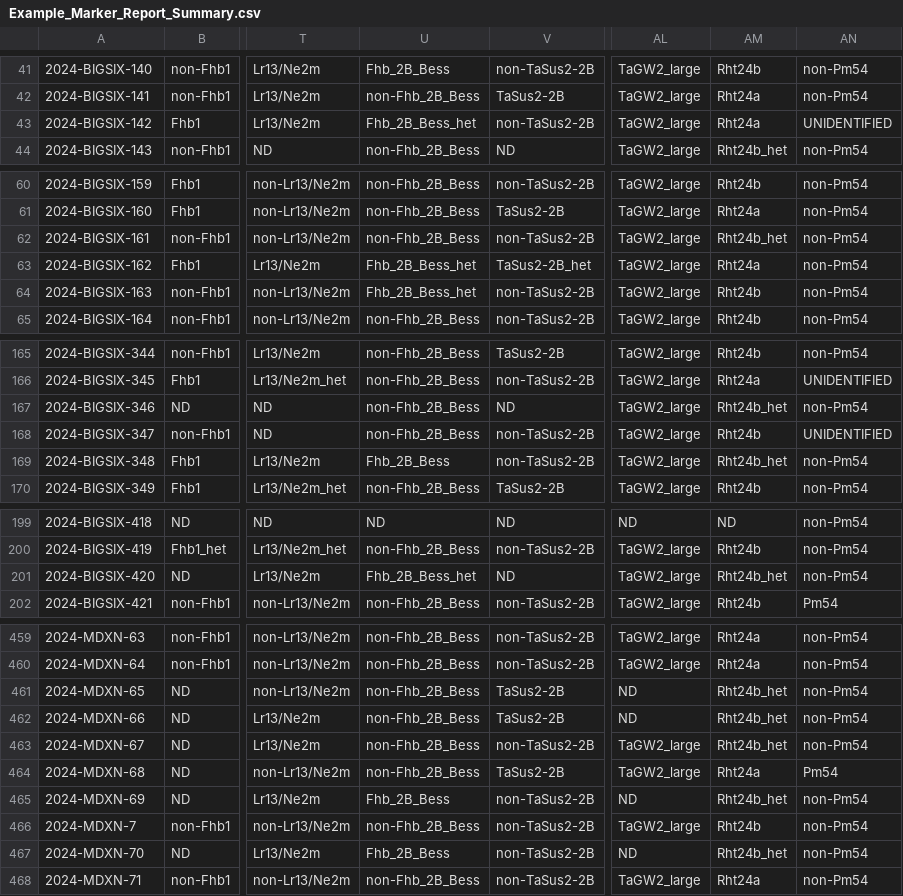
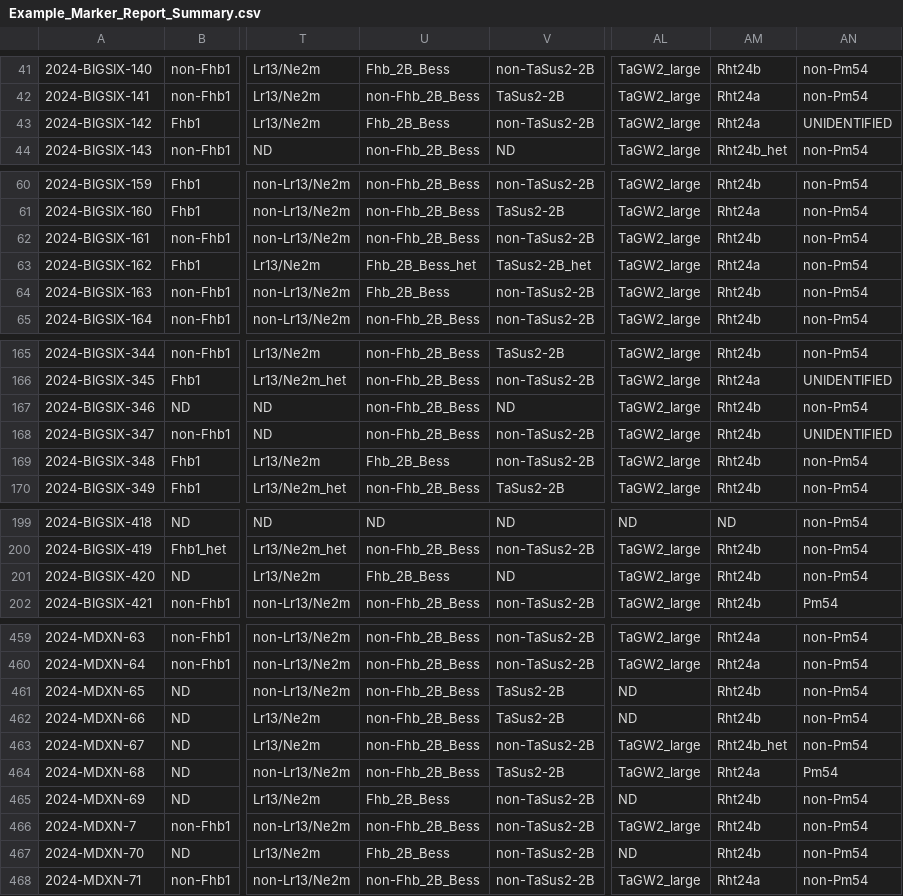
Before and after one commit to zjwinn/MAS-Summary-Script, a CSV file: Example_Marker_Report_Summary.csv, drawn as a sheet; only a part is shown, gaps mark what is left out; the diff covers the shown part only; the diff names each change by its address in the sheet, - before the commit and + after, or states it on an @@ line.

```diff
--- a/Example_Marker_Report_Summary.csv
+++ b/Example_Marker_Report_Summary.csv
-U43: Fhb_2B_Bess_het
+U43: Fhb_2B_Bess
-AM62: Rht24b_het
+AM62: Rht24b
-U64: Fhb_2B_Bess_het
+U64: Fhb_2B_Bess
-AM167: Rht24b_het
+AM167: Rht24b
-AM169: Rht24b_het
+AM169: Rht24b
-U201: Fhb_2B_Bess_het
+U201: Fhb_2B_Bess
-AM201: Rht24b_het
+AM201: Rht24b
-AM461:AM462: Rht24b_het
+AM461:AM462: Rht24b
-AM465: Rht24b_het
+AM465: Rht24b
-AM467: Rht24b_het
+AM467: Rht24b
```
Also changed, not shown: 17 edited cells elsewhere in this file, Example_Auto_Suggested_Haplotypes.csv, 2 other files.
